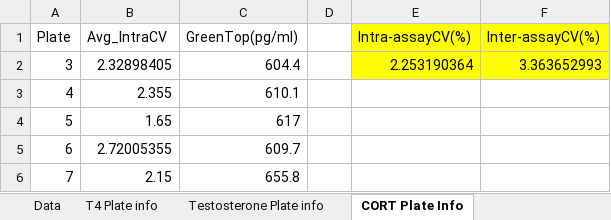
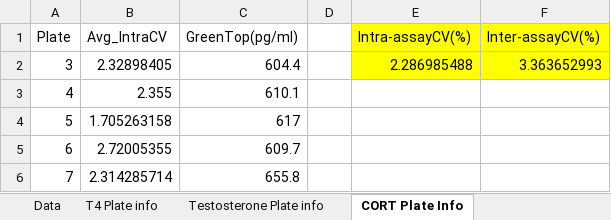
Before and after one commit to daniel1noble/lampro_cort_temp, an Excel workbook: data/HormoneData_18102023.xlsx, sheet CORT Plate Info, drawn as a sheet; values as stored, in another font and other column widths than the file's, no borders; the diff names each change by its address in the sheet, - before the commit and + after, or states it on an @@ line.

```diff
--- a/data/HormoneData_18102023.xlsx (sheet CORT Plate Info)
+++ b/data/HormoneData_18102023.xlsx (sheet CORT Plate Info)
-E2 (Intra-assayCV(%)): 2.253190364
+E2 (Intra-assayCV(%)): 2.286985488
-B4 (Avg_IntraCV): 1.65
+B4 (Avg_IntraCV): 1.705263158
-B6 (Avg_IntraCV): 2.15
+B6 (Avg_IntraCV): 2.314285714
```
Also changed, not shown: sheet Data, formulas that keep their value, 15 other files.
